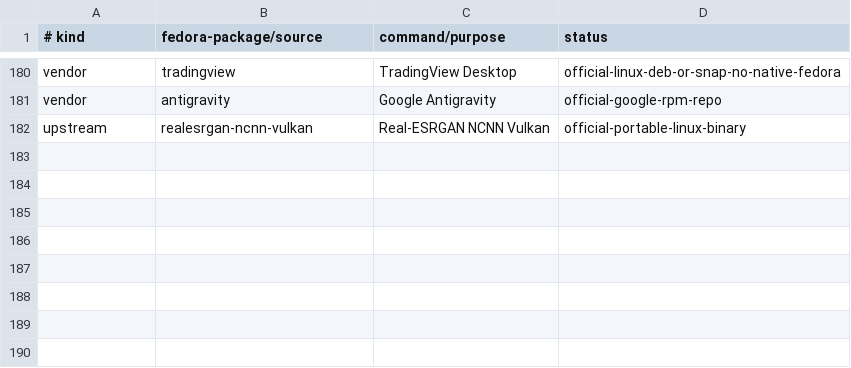
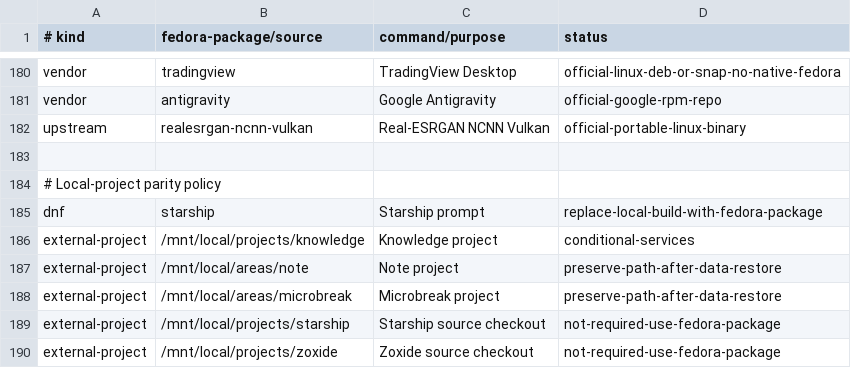
Before and after one commit to orioninsist/dotfiles, a TSV file: install/manifest.tsv, drawn as a sheet; only a part is shown, gaps mark what is left out.

Commit message:
Document local project parity policy

```diff
--- a/install/manifest.tsv
+++ b/install/manifest.tsv
@@ -182 +182,9 @@ vendor	antigravity	Google Antigravity	official-google-rpm-repo
 upstream	realesrgan-ncnn-vulkan	Real-ESRGAN NCNN Vulkan	official-portable-linux-binary
+
+# Local-project parity policy
+dnf	starship	Starship prompt	replace-local-build-with-fedora-package
+external-project	/mnt/local/projects/knowledge	Knowledge project	conditional-services
+external-project	/mnt/local/areas/note	Note project	preserve-path-after-data-restore
+external-project	/mnt/local/areas/microbreak	Microbreak project	preserve-path-after-data-restore
+external-project	/mnt/local/projects/starship	Starship source checkout	not-required-use-fedora-package
+external-project	/mnt/local/projects/zoxide	Zoxide source checkout	not-required-use-fedora-package
```
